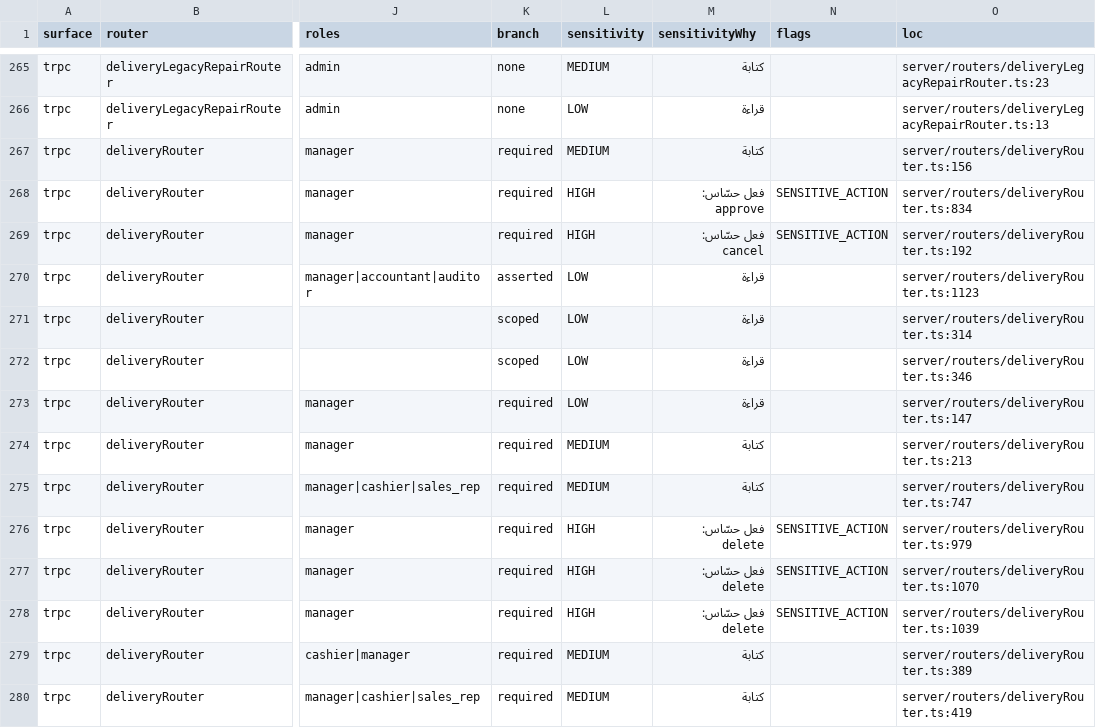
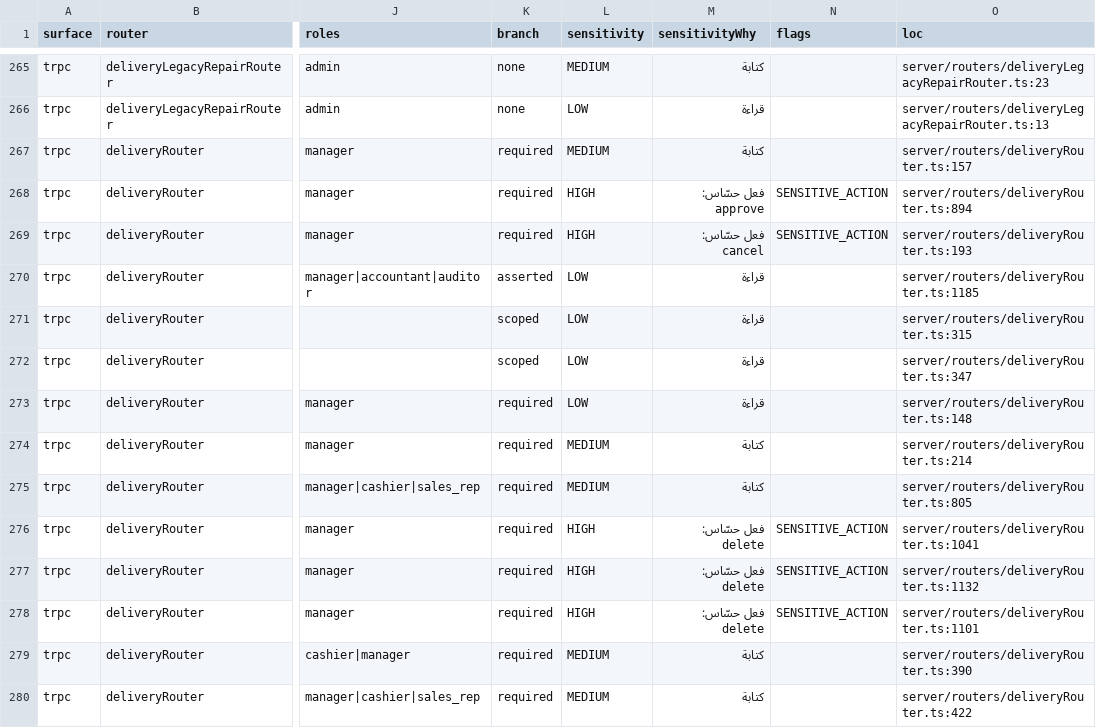
Before and after one commit to ahrrfy/business_management_system, a CSV file: docs/authz/endpoint-inventory.csv, drawn as a sheet; only a part is shown, gaps mark what is left out; the diff covers the shown part only; the diff names each change by its address in the sheet, - before the commit and + after, or states it on an @@ line.

Commit message:
feat(delivery): external tracking ref, print direct fix, courier PWA, and secure QR verification

```diff
--- a/docs/authz/endpoint-inventory.csv
+++ b/docs/authz/endpoint-inventory.csv
-O267 (loc): server/routers/deliveryRouter.ts:156
+O267 (loc): server/routers/deliveryRouter.ts:157
-O268 (loc): server/routers/deliveryRouter.ts:834
+O268 (loc): server/routers/deliveryRouter.ts:894
-O269 (loc): server/routers/deliveryRouter.ts:192
+O269 (loc): server/routers/deliveryRouter.ts:193
-O270 (loc): server/routers/deliveryRouter.ts:1123
+O270 (loc): server/routers/deliveryRouter.ts:1185
-O271 (loc): server/routers/deliveryRouter.ts:314
+O271 (loc): server/routers/deliveryRouter.ts:315
-O272 (loc): server/routers/deliveryRouter.ts:346
+O272 (loc): server/routers/deliveryRouter.ts:347
-O273 (loc): server/routers/deliveryRouter.ts:147
+O273 (loc): server/routers/deliveryRouter.ts:148
-O274 (loc): server/routers/deliveryRouter.ts:213
+O274 (loc): server/routers/deliveryRouter.ts:214
-O275 (loc): server/routers/deliveryRouter.ts:747
+O275 (loc): server/routers/deliveryRouter.ts:805
-O276 (loc): server/routers/deliveryRouter.ts:979
+O276 (loc): server/routers/deliveryRouter.ts:1041
-O277 (loc): server/routers/deliveryRouter.ts:1070
+O277 (loc): server/routers/deliveryRouter.ts:1132
-O278 (loc): server/routers/deliveryRouter.ts:1039
+O278 (loc): server/routers/deliveryRouter.ts:1101
-O279 (loc): server/routers/deliveryRouter.ts:389
+O279 (loc): server/routers/deliveryRouter.ts:390
-O280 (loc): server/routers/deliveryRouter.ts:419
+O280 (loc): server/routers/deliveryRouter.ts:422
```
Also changed, not shown: 1 added row and 56 edited cells elsewhere in this file, 27 other files.
